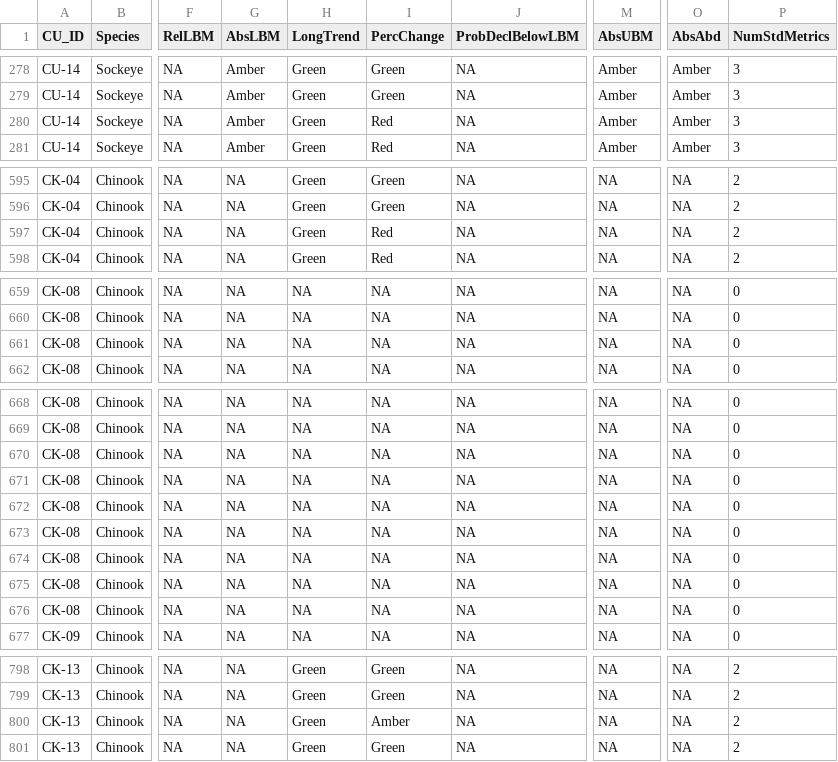
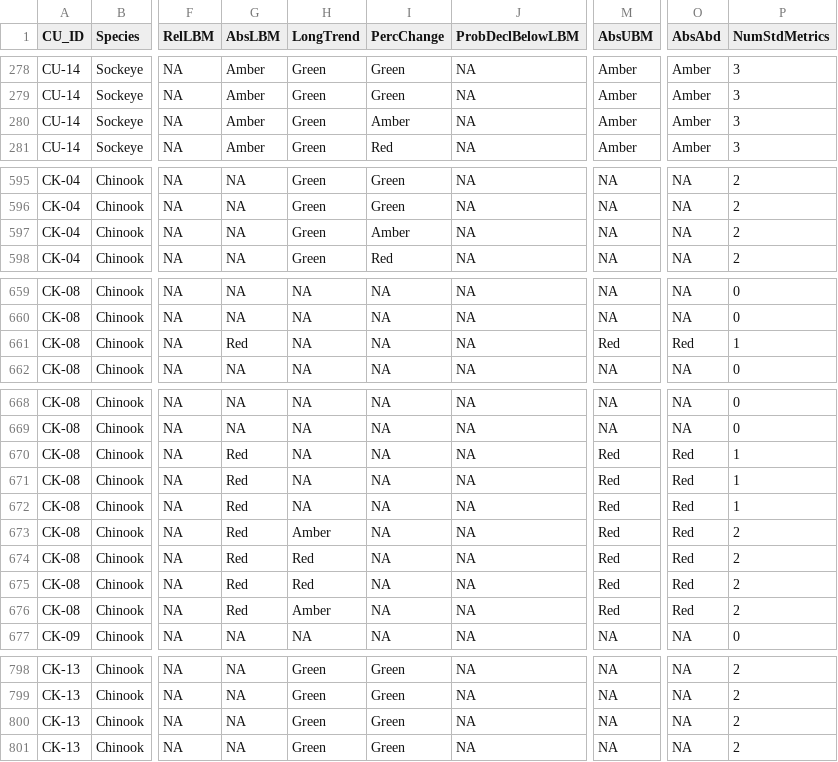
Before and after one commit to SOLV-Code/Scanner-Data-Processing, a CSV file: DATA_OUT/Retrospective_Metrics_Status.csv, drawn as a sheet; only a part is shown, gaps mark what is left out; the diff covers the shown part only; the diff names each change by its address in the sheet, - before the commit and + after, or states it on an @@ line.

```diff
--- a/DATA_OUT/Retrospective_Metrics_Status.csv
+++ b/DATA_OUT/Retrospective_Metrics_Status.csv
-I280 (PercChange): Red
+I280 (PercChange): Amber
-I597 (PercChange): Red
+I597 (PercChange): Amber
-G661 (AbsLBM): NA
+G661 (AbsLBM): Red
-M661 (AbsUBM): NA
+M661 (AbsUBM): Red
-O661 (AbsAbd): NA
+O661 (AbsAbd): Red
-P661 (NumStdMetrics): 0
+P661 (NumStdMetrics): 1
-G670:G676 (AbsLBM): NA
+G670:G676 (AbsLBM): Red
-M670:M676 (AbsUBM): NA
+M670:M676 (AbsUBM): Red
-O670:O676 (AbsAbd): NA
+O670:O676 (AbsAbd): Red
-P670:P672 (NumStdMetrics): 0
+P670:P672 (NumStdMetrics): 1
-H673 (LongTrend): NA
+H673 (LongTrend): Amber
-P673:P676 (NumStdMetrics): 0
+P673:P676 (NumStdMetrics): 2
-H674:H675 (LongTrend): NA
+H674:H675 (LongTrend): Red
-H676 (LongTrend): NA
+H676 (LongTrend): Amber
-I800 (PercChange): Amber
+I800 (PercChange): Green
```
Also changed, not shown: 8 edited cells elsewhere in this file, DATA_OUT/Cleaned_FlatFile_ByCU_SBC_Ck.csv, DATA_OUT/MERGED_FLAT_FILE_BY_CU.csv, 5 other files.
